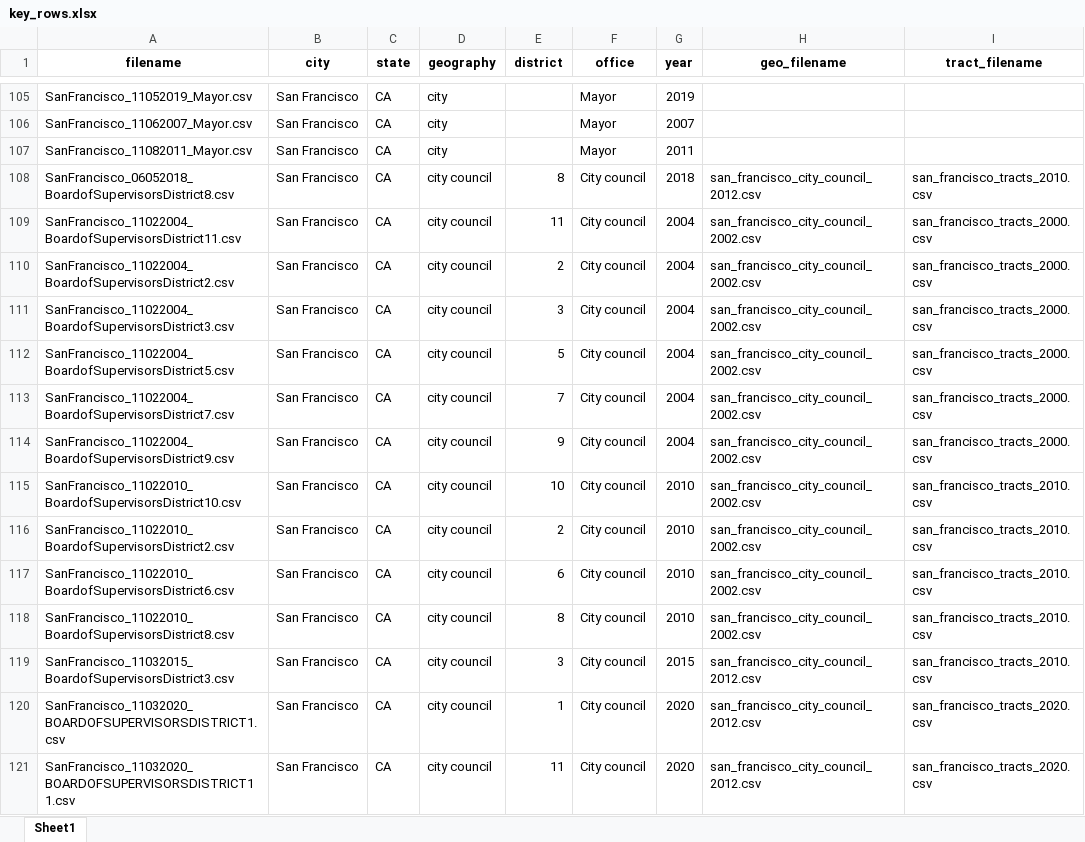
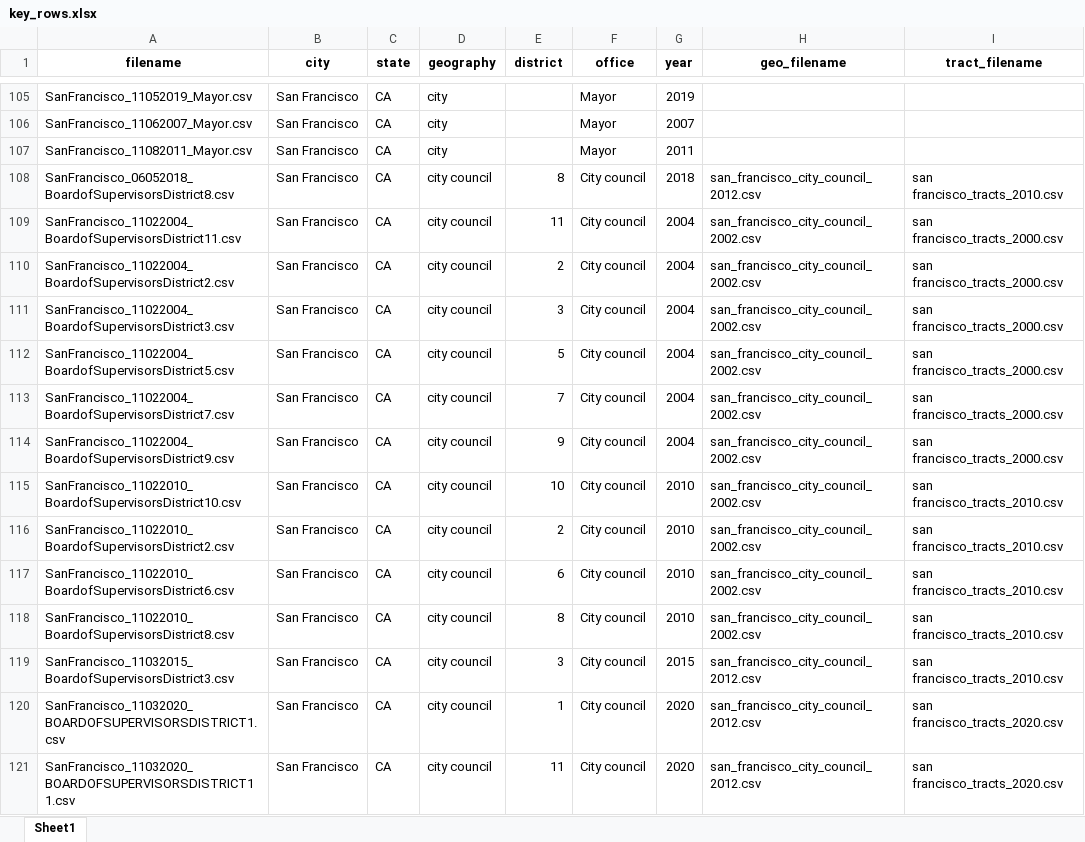
Before and after one commit to keverage-guan/RA-Work, an Excel workbook: acs/key_rows.xlsx, sheet Sheet1, drawn as a sheet; only a part is shown, gaps mark what is left out; values as stored, in another font and other column widths than the file's, no borders; the diff covers the shown part only; the diff names each change by its address in the sheet, - before the commit and + after, or states it on an @@ line.

```diff
--- a/acs/key_rows.xlsx (sheet Sheet1)
+++ b/acs/key_rows.xlsx (sheet Sheet1)
-I108 (tract_filename): san_francisco_tracts_2010.csv
+I108 (tract_filename): san francisco_tracts_2010.csv
-I109:I114 (tract_filename): san_francisco_tracts_2000.csv
+I109:I114 (tract_filename): san francisco_tracts_2000.csv
-I115:I119 (tract_filename): san_francisco_tracts_2010.csv
+I115:I119 (tract_filename): san francisco_tracts_2010.csv
-I120:I121 (tract_filename): san_francisco_tracts_2020.csv
+I120:I121 (tract_filename): san francisco_tracts_2020.csv
```
Also changed, not shown: 50 edited cells elsewhere in this sheet, acs/key_rows_with_tracts.xlsx, guber/subset2_forkevin.xlsx, 56 other files.
